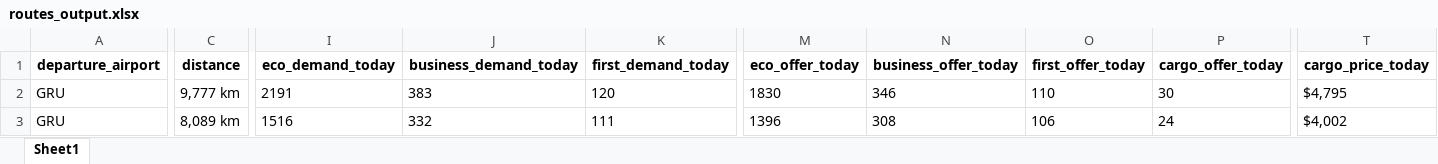
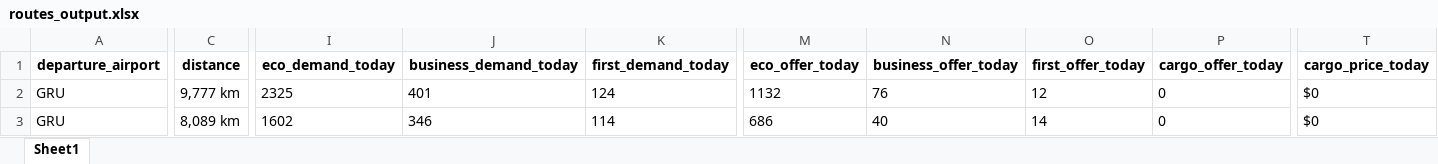
Before and after one commit to mzlmtn/airlines-manager-app, an Excel workbook: routes_output.xlsx, sheet Sheet1, drawn as a sheet; only a part is shown, gaps mark what is left out; values as stored, in another font and other column widths than the file's, no borders; the diff covers the shown part only; the diff names each change by its address in the sheet, - before the commit and + after, or states it on an @@ line.

```diff
--- a/routes_output.xlsx (sheet Sheet1)
+++ b/routes_output.xlsx (sheet Sheet1)
-I2 (eco_demand_today): 2191
+I2 (eco_demand_today): 2325
-J2 (business_demand_today): 383
+J2 (business_demand_today): 401
-K2 (first_demand_today): 120
+K2 (first_demand_today): 124
-M2 (eco_offer_today): 1830
+M2 (eco_offer_today): 1132
-N2 (business_offer_today): 346
+N2 (business_offer_today): 76
-O2 (first_offer_today): 110
+O2 (first_offer_today): 12
-P2 (cargo_offer_today): 30
+P2 (cargo_offer_today): 0
-T2 (cargo_price_today): $4,795
+T2 (cargo_price_today): $0
-I3 (eco_demand_today): 1516
+I3 (eco_demand_today): 1602
-J3 (business_demand_today): 332
+J3 (business_demand_today): 346
-K3 (first_demand_today): 111
+K3 (first_demand_today): 114
-M3 (eco_offer_today): 1396
+M3 (eco_offer_today): 686
-N3 (business_offer_today): 308
+N3 (business_offer_today): 40
-O3 (first_offer_today): 106
+O3 (first_offer_today): 14
-P3 (cargo_offer_today): 24
+P3 (cargo_offer_today): 0
-T3 (cargo_price_today): $4,002
+T3 (cargo_price_today): $0
```
Also changed, not shown: 1011 edited cells elsewhere in this sheet, aircrafts_output.xlsx.
